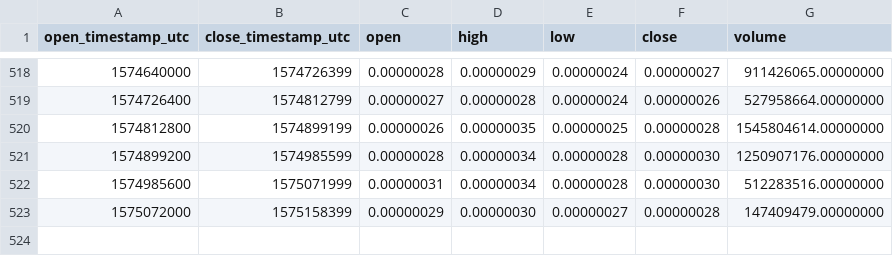
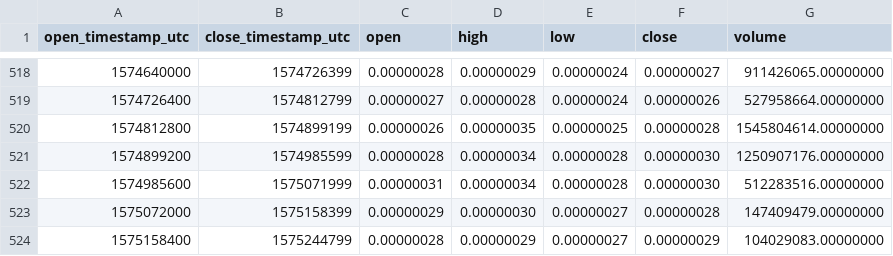
Before and after one commit to cryptobigbro/binance-KEYBTC, a CSV file: binance-KEYBTC-1d.csv, drawn as a sheet; only a part is shown, gaps mark what is left out.

```diff
--- a/binance-KEYBTC-1d.csv
+++ b/binance-KEYBTC-1d.csv
@@ -523 +523,2 @@ open_timestamp_utc,close_timestamp_utc,open,high,low,close,volume
 1575072000,1575158399,0.00000029,0.00000030,0.00000027,0.00000028,147409479.00000000
+1575158400,1575244799,0.00000028,0.00000029,0.00000027,0.00000029,104029083.00000000
```
Also changed, not shown: binance-KEYBTC-1h.csv.
